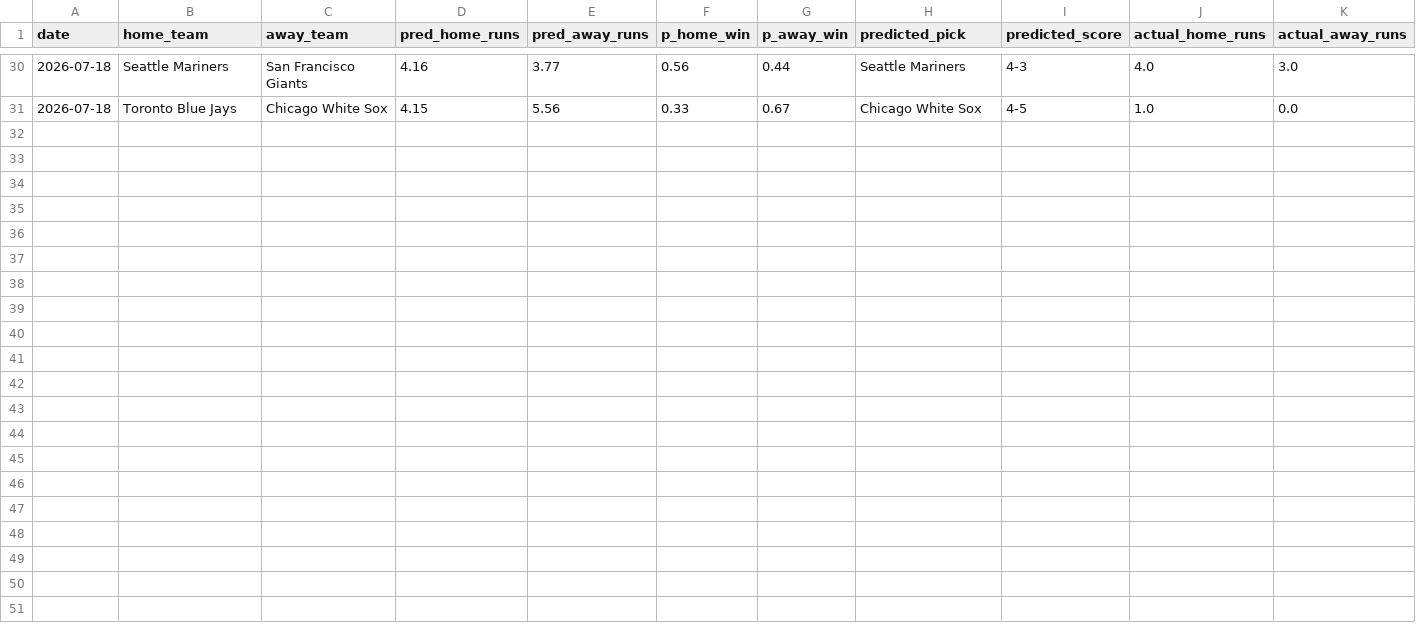
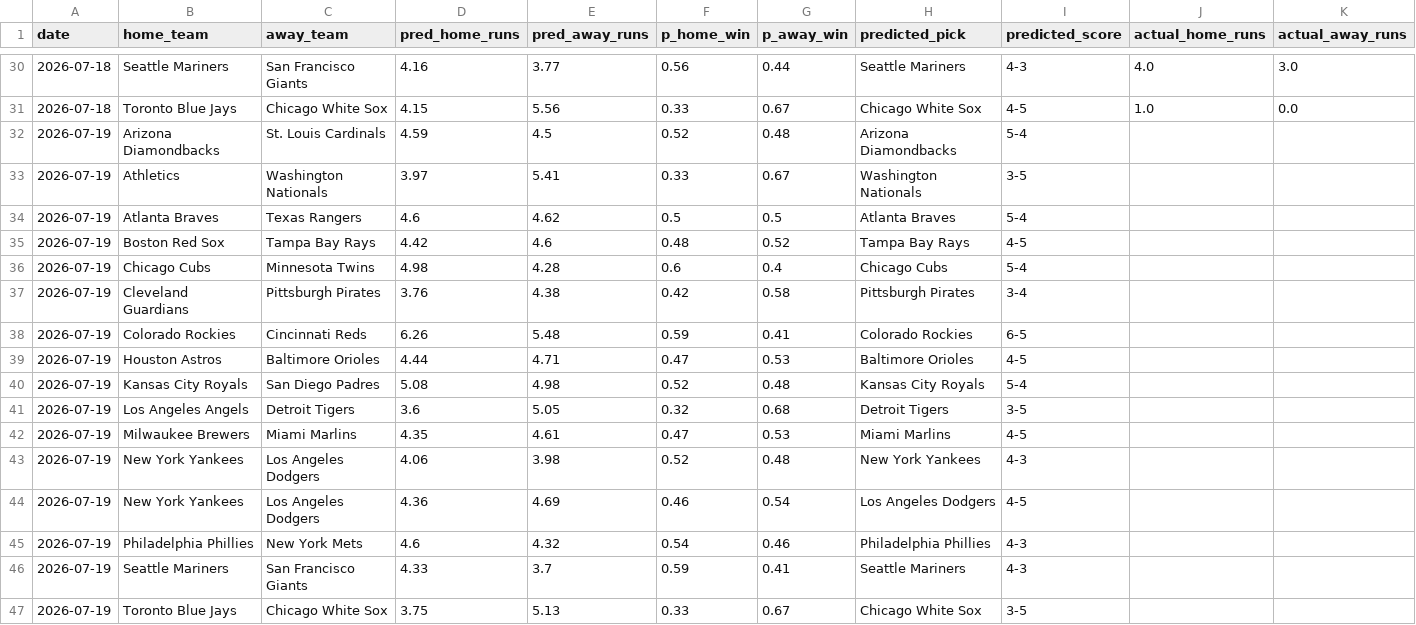
Before and after one commit to Carlosgjr08/mlb-2026-predictor, a CSV file: data/mlb_predictions_log.csv, drawn as a sheet; only a part is shown, gaps mark what is left out; rows hold the shown columns only; the diff names each change by its address in the sheet, - before the commit and + after, or states it on an @@ line.

```diff
--- a/data/mlb_predictions_log.csv
+++ b/data/mlb_predictions_log.csv
+row 32: 2026-07-19 | Arizona Diamondbacks | St. Louis Cardinals | 4.59 | 4.5 | 0.52 | 0.48 | Arizona Diamondbacks | 5-4
+row 33: 2026-07-19 | Athletics | Washington Nationals | 3.97 | 5.41 | 0.33 | 0.67 | Washington Nationals | 3-5
+row 34: 2026-07-19 | Atlanta Braves | Texas Rangers | 4.6 | 4.62 | 0.5 | 0.5 | Atlanta Braves | 5-4
+row 35: 2026-07-19 | Boston Red Sox | Tampa Bay Rays | 4.42 | 4.6 | 0.48 | 0.52 | Tampa Bay Rays | 4-5
+row 36: 2026-07-19 | Chicago Cubs | Minnesota Twins | 4.98 | 4.28 | 0.6 | 0.4 | Chicago Cubs | 5-4
+row 37: 2026-07-19 | Cleveland Guardians | Pittsburgh Pirates | 3.76 | 4.38 | 0.42 | 0.58 | Pittsburgh Pirates | 3-4
+row 38: 2026-07-19 | Colorado Rockies | Cincinnati Reds | 6.26 | 5.48 | 0.59 | 0.41 | Colorado Rockies | 6-5
+row 39: 2026-07-19 | Houston Astros | Baltimore Orioles | 4.44 | 4.71 | 0.47 | 0.53 | Baltimore Orioles | 4-5
+row 40: 2026-07-19 | Kansas City Royals | San Diego Padres | 5.08 | 4.98 | 0.52 | 0.48 | Kansas City Royals | 5-4
+row 41: 2026-07-19 | Los Angeles Angels | Detroit Tigers | 3.6 | 5.05 | 0.32 | 0.68 | Detroit Tigers | 3-5
+row 42: 2026-07-19 | Milwaukee Brewers | Miami Marlins | 4.35 | 4.61 | 0.47 | 0.53 | Miami Marlins | 4-5
+row 43: 2026-07-19 | New York Yankees | Los Angeles Dodgers | 4.06 | 3.98 | 0.52 | 0.48 | New York Yankees | 4-3
+row 44: 2026-07-19 | New York Yankees | Los Angeles Dodgers | 4.36 | 4.69 | 0.46 | 0.54 | Los Angeles Dodgers | 4-5
+row 45: 2026-07-19 | Philadelphia Phillies | New York Mets | 4.6 | 4.32 | 0.54 | 0.46 | Philadelphia Phillies | 4-3
+row 46: 2026-07-19 | Seattle Mariners | San Francisco Giants | 4.33 | 3.7 | 0.59 | 0.41 | Seattle Mariners | 4-3
+row 47: 2026-07-19 | Toronto Blue Jays | Chicago White Sox | 3.75 | 5.13 | 0.33 | 0.67 | Chicago White Sox | 3-5
```
Also changed, not shown: 1 other file.
